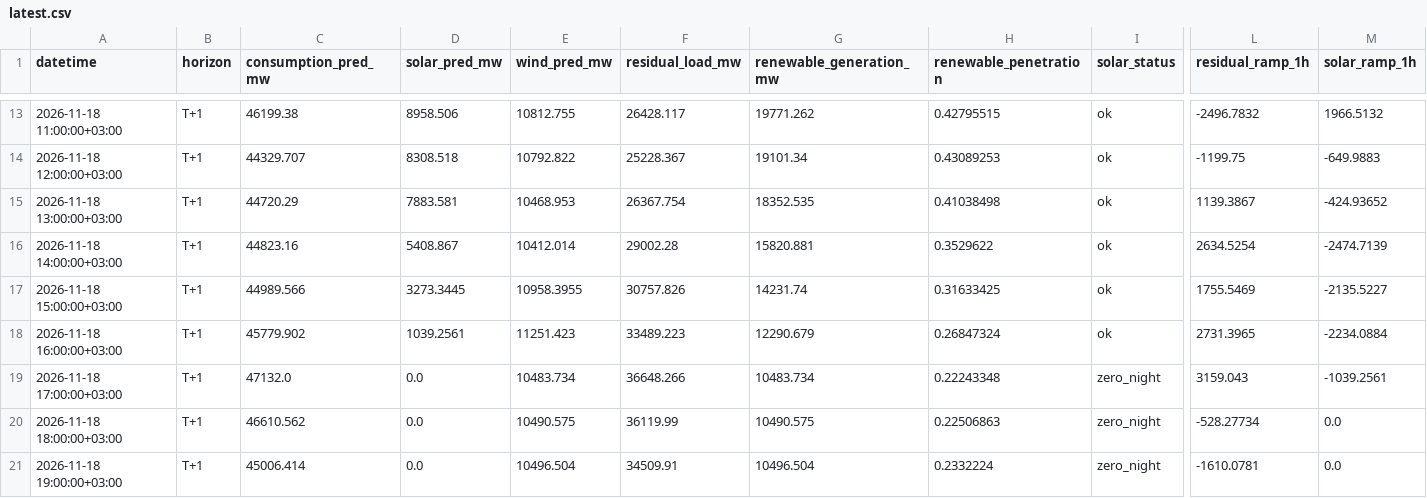
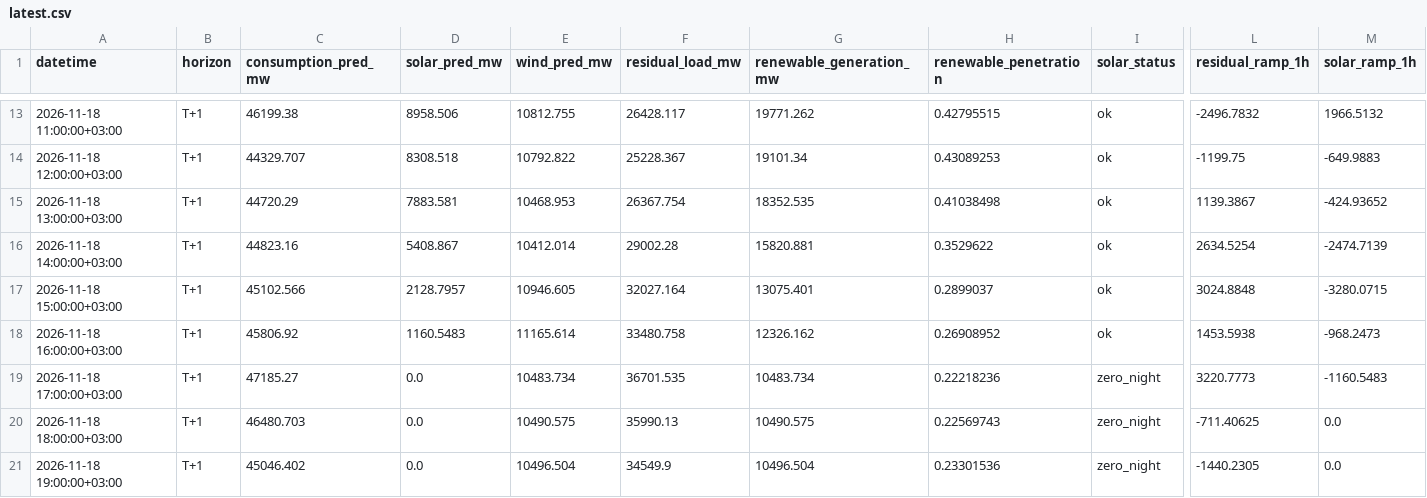
Before and after one commit to dattik12/turkiye-t2-daysahead, a CSV file: data/forecast/ptf_features/latest.csv, drawn as a sheet; only a part is shown, gaps mark what is left out; the diff covers the shown part only; the diff names each change by its address in the sheet, - before the commit and + after, or states it on an @@ line.

```diff
--- a/data/forecast/ptf_features/latest.csv
+++ b/data/forecast/ptf_features/latest.csv
-C17 (consumption_pred_mw): 44989.566
+C17 (consumption_pred_mw): 45102.566
-D17 (solar_pred_mw): 3273.3445
+D17 (solar_pred_mw): 2128.7957
-E17 (wind_pred_mw): 10958.3955
+E17 (wind_pred_mw): 10946.605
-F17 (residual_load_mw): 30757.826
+F17 (residual_load_mw): 32027.164
-G17 (renewable_generation_mw): 14231.74
+G17 (renewable_generation_mw): 13075.401
-H17 (renewable_penetration): 0.31633425
+H17 (renewable_penetration): 0.2899037
-L17 (residual_ramp_1h): 1755.5469
+L17 (residual_ramp_1h): 3024.8848
-M17 (solar_ramp_1h): -2135.5227
+M17 (solar_ramp_1h): -3280.0715
-C18 (consumption_pred_mw): 45779.902
+C18 (consumption_pred_mw): 45806.92
-D18 (solar_pred_mw): 1039.2561
+D18 (solar_pred_mw): 1160.5483
-E18 (wind_pred_mw): 11251.423
+E18 (wind_pred_mw): 11165.614
-F18 (residual_load_mw): 33489.223
+F18 (residual_load_mw): 33480.758
-G18 (renewable_generation_mw): 12290.679
+G18 (renewable_generation_mw): 12326.162
-H18 (renewable_penetration): 0.26847324
+H18 (renewable_penetration): 0.26908952
-L18 (residual_ramp_1h): 2731.3965
+L18 (residual_ramp_1h): 1453.5938
-M18 (solar_ramp_1h): -2234.0884
+M18 (solar_ramp_1h): -968.2473
-C19 (consumption_pred_mw): 47132.0
+C19 (consumption_pred_mw): 47185.27
-F19 (residual_load_mw): 36648.266
+F19 (residual_load_mw): 36701.535
-H19 (renewable_penetration): 0.22243348
+H19 (renewable_penetration): 0.22218236
-L19 (residual_ramp_1h): 3159.043
+L19 (residual_ramp_1h): 3220.7773
-M19 (solar_ramp_1h): -1039.2561
+M19 (solar_ramp_1h): -1160.5483
-C20 (consumption_pred_mw): 46610.562
+C20 (consumption_pred_mw): 46480.703
-F20 (residual_load_mw): 36119.99
+F20 (residual_load_mw): 35990.13
-H20 (renewable_penetration): 0.22506863
+H20 (renewable_penetration): 0.22569743
-L20 (residual_ramp_1h): -528.27734
+L20 (residual_ramp_1h): -711.40625
-C21 (consumption_pred_mw): 45006.414
+C21 (consumption_pred_mw): 45046.402
-F21 (residual_load_mw): 34509.91
+F21 (residual_load_mw): 34549.9
-H21 (renewable_penetration): 0.2332224
+H21 (renewable_penetration): 0.23301536
-L21 (residual_ramp_1h): -1610.0781
+L21 (residual_ramp_1h): -1440.2305
```
Also changed, not shown: 164 edited cells elsewhere in this file, data/forecast/ptf_features/archive/ptf_features_2026-11-17_evening.csv, data/results/forecast_results.csv, 6 other files.
